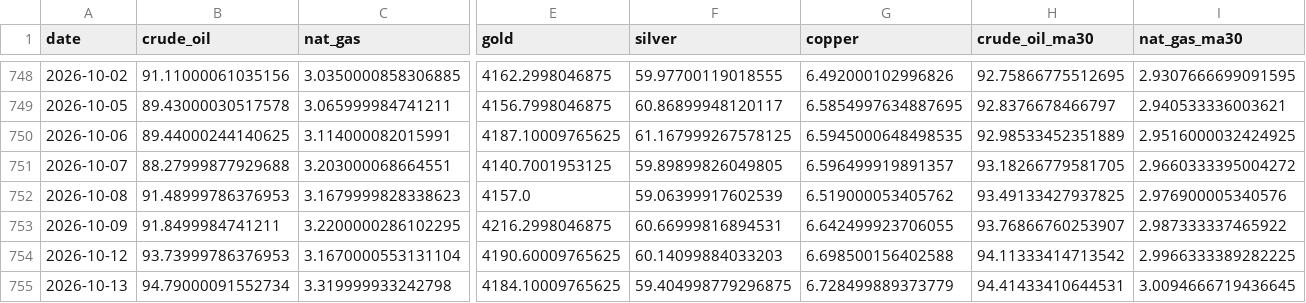
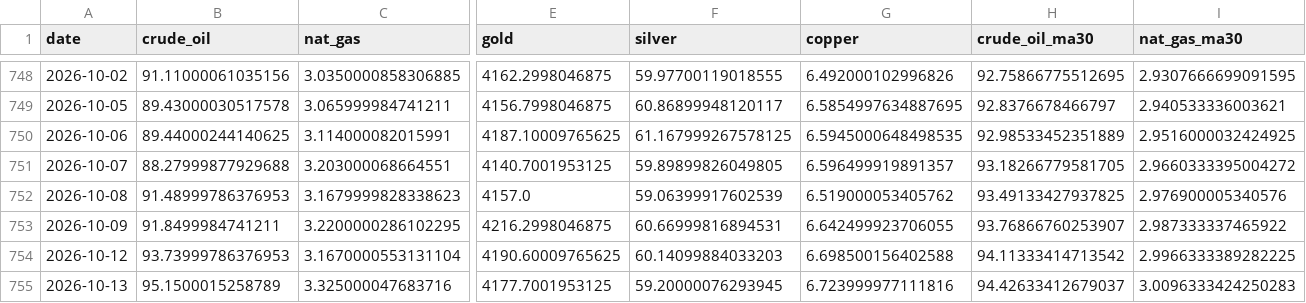
Before and after one commit to ela113arm-arch/macro-data-tracker, a CSV file: data/market_prices.csv, drawn as a sheet; only a part is shown, gaps mark what is left out; the diff covers the shown part only; the diff names each change by its address in the sheet, - before the commit and + after, or states it on an @@ line.

```diff
--- a/data/market_prices.csv
+++ b/data/market_prices.csv
-B755 (crude_oil): 94.79000091552734
+B755 (crude_oil): 95.1500015258789
-C755 (nat_gas): 3.319999933242798
+C755 (nat_gas): 3.325000047683716
-E755 (gold): 4184.10009765625
+E755 (gold): 4177.7001953125
-F755 (silver): 59.404998779296875
+F755 (silver): 59.20000076293945
-G755 (copper): 6.728499889373779
+G755 (copper): 6.723999977111816
-H755 (crude_oil_ma30): 94.41433410644531
+H755 (crude_oil_ma30): 94.42633412679037
-I755 (nat_gas_ma30): 3.0094666719436645
+I755 (nat_gas_ma30): 3.0096333424250283
```
Also changed, not shown: 3 edited cells elsewhere in this file, data/baltic_dry.csv, data/crack_spreads.csv, 12 other files.
